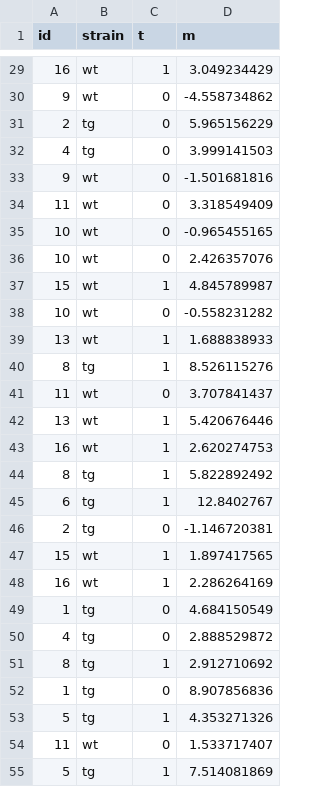
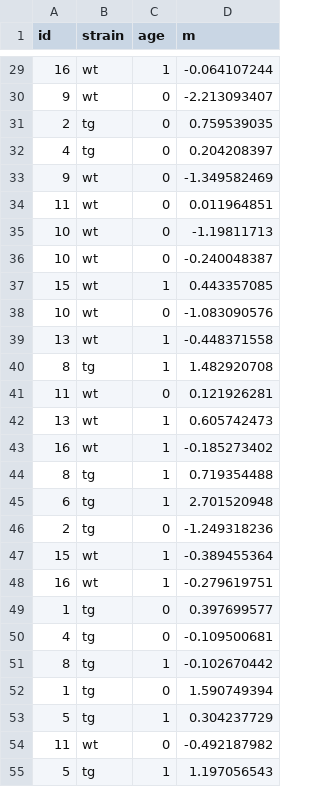
Before and after one commit to ABindoff/R_tutorials, a CSV file: midichlorians.csv, drawn as a sheet; only a part is shown, gaps mark what is left out; the diff covers the shown part only.

```diff
--- a/midichlorians.csv
+++ b/midichlorians.csv
@@ -1 +1 @@
-id,strain,t,m
+id,strain,age,m
@@ -29,27 +29,27 @@ id,strain,t,m
-16,wt,1,3.049234429
-9,wt,0,-4.558734862
-2,tg,0,5.965156229
-4,tg,0,3.999141503
-9,wt,0,-1.501681816
-11,wt,0,3.318549409
-10,wt,0,-0.965455165
-10,wt,0,2.426357076
-15,wt,1,4.845789987
-10,wt,0,-0.558231282
-13,wt,1,1.688838933
-8,tg,1,8.526115276
-11,wt,0,3.707841437
-13,wt,1,5.420676446
-16,wt,1,2.620274753
-8,tg,1,5.822892492
-6,tg,1,12.8402767
-2,tg,0,-1.146720381
-15,wt,1,1.897417565
-16,wt,1,2.286264169
-1,tg,0,4.684150549
-4,tg,0,2.888529872
-8,tg,1,2.912710692
-1,tg,0,8.907856836
-5,tg,1,4.353271326
-11,wt,0,1.533717407
-5,tg,1,7.514081869
+16,wt,1,-0.064107244
+9,wt,0,-2.213093407
+2,tg,0,0.759539035
+4,tg,0,0.204208397
+9,wt,0,-1.349582469
+11,wt,0,0.011964851
+10,wt,0,-1.19811713
+10,wt,0,-0.240048387
+15,wt,1,0.443357085
+10,wt,0,-1.083090576
+13,wt,1,-0.448371558
+8,tg,1,1.482920708
+11,wt,0,0.121926281
+13,wt,1,0.605742473
+16,wt,1,-0.185273402
+8,tg,1,0.719354488
+6,tg,1,2.701520948
+2,tg,0,-1.249318236
+15,wt,1,-0.389455364
+16,wt,1,-0.279619751
+1,tg,0,0.397699577
+4,tg,0,-0.109500681
+8,tg,1,-0.102670442
+1,tg,0,1.590749394
+5,tg,1,0.304237729
+11,wt,0,-0.492187982
+5,tg,1,1.197056543
```
Also changed, not shown: 66 edited cells elsewhere in this file, 13 other files.
